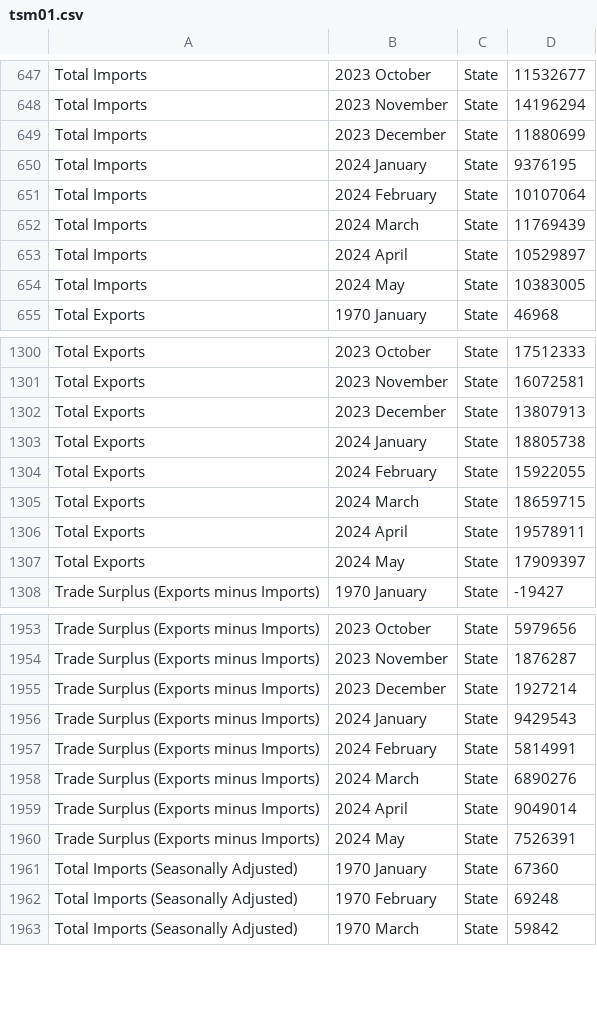
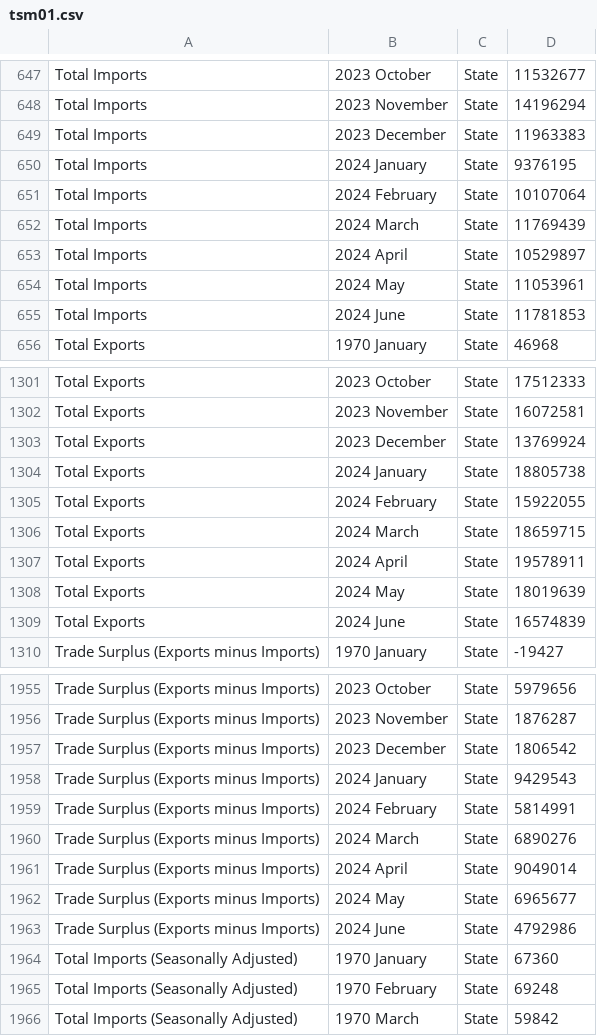
Before and after one commit to flanneryjcso/econ_dash_data, a CSV file: tsm01.csv, drawn as a sheet; only a part is shown, gaps mark what is left out; the diff covers the shown part only.

```diff
--- a/tsm01.csv
+++ b/tsm01.csv
@@ -648,3 +648,3 @@ Total Imports,2023 October,State,11532677
 Total Imports,2023 November,State,14196294
-Total Imports,2023 December,State,11880699
+Total Imports,2023 December,State,11963383
 Total Imports,2024 January,State,9376195
@@ -653,3 +653,4 @@ Total Imports,2024 March,State,11769439
 Total Imports,2024 April,State,10529897
-Total Imports,2024 May,State,10383005
+Total Imports,2024 May,State,11053961
+Total Imports,2024 June,State,11781853
 Total Exports,1970 January,State,46968
@@ -1301,3 +1302,3 @@ Total Exports,2023 October,State,17512333
 Total Exports,2023 November,State,16072581
-Total Exports,2023 December,State,13807913
+Total Exports,2023 December,State,13769924
 Total Exports,2024 January,State,18805738
@@ -1306,3 +1307,4 @@ Total Exports,2024 March,State,18659715
 Total Exports,2024 April,State,19578911
-Total Exports,2024 May,State,17909397
+Total Exports,2024 May,State,18019639
+Total Exports,2024 June,State,16574839
 Trade Surplus (Exports minus Imports),1970 January,State,-19427
@@ -1954,3 +1956,3 @@ Trade Surplus (Exports minus Imports),2023 October,State,5979656
 Trade Surplus (Exports minus Imports),2023 November,State,1876287
-Trade Surplus (Exports minus Imports),2023 December,State,1927214
+Trade Surplus (Exports minus Imports),2023 December,State,1806542
 Trade Surplus (Exports minus Imports),2024 January,State,9429543
@@ -1959,3 +1961,4 @@ Trade Surplus (Exports minus Imports),2024 March,State,6890276
 Trade Surplus (Exports minus Imports),2024 April,State,9049014
-Trade Surplus (Exports minus Imports),2024 May,State,7526391
+Trade Surplus (Exports minus Imports),2024 May,State,6965677
+Trade Surplus (Exports minus Imports),2024 June,State,4792986
 Total Imports (Seasonally Adjusted),1970 January,State,67360
```
Also changed, not shown: 3 added rows and 18 edited cells elsewhere in this file.
